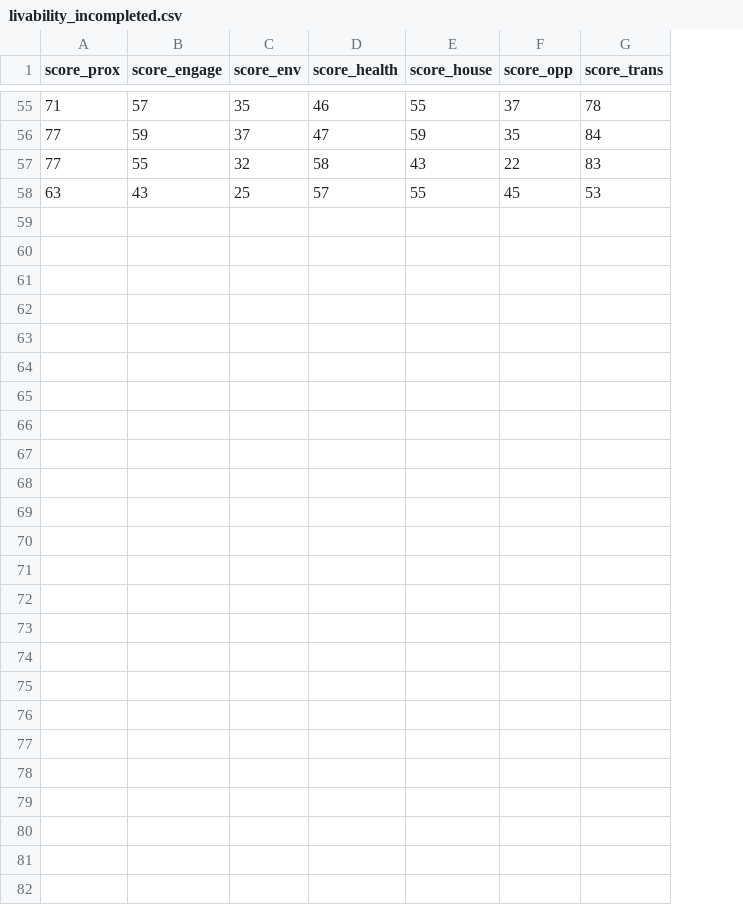
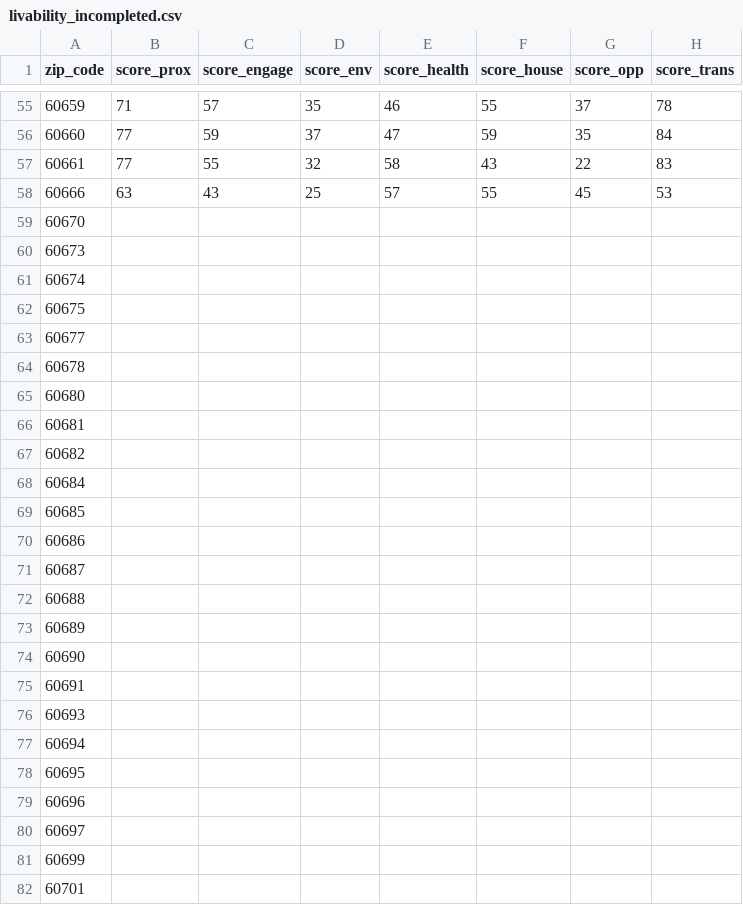
Before and after one commit to uchicago-2025-capp30122/30122-project-chiffordable, a CSV file: extracted_data/livability_incompleted.csv, drawn as a sheet; only a part is shown, gaps mark what is left out; the diff names each change by its address in the sheet, - before the commit and + after, or states it on an @@ line.

Commit message:
Modified livability to have zip code in final csv

```diff
--- a/extracted_data/livability_incompleted.csv
+++ b/extracted_data/livability_incompleted.csv
+column A (zip_code), rows 55-58: 60659 | 60660 | 60661 | 60666
+row 59: 60670
+row 60: 60673
+row 61: 60674
+row 62: 60675
+row 63: 60677
+row 64: 60678
+row 65: 60680
+row 66: 60681
+row 67: 60682
+row 68: 60684
+row 69: 60685
+row 70: 60686
+row 71: 60687
+row 72: 60688
+row 73: 60689
+row 74: 60690
+row 75: 60691
+row 76: 60693
+row 77: 60694
+row 78: 60695
+row 79: 60696
+row 80: 60697
+row 81: 60699
+row 82: 60701
```
Also changed, not shown: 1 other file.
